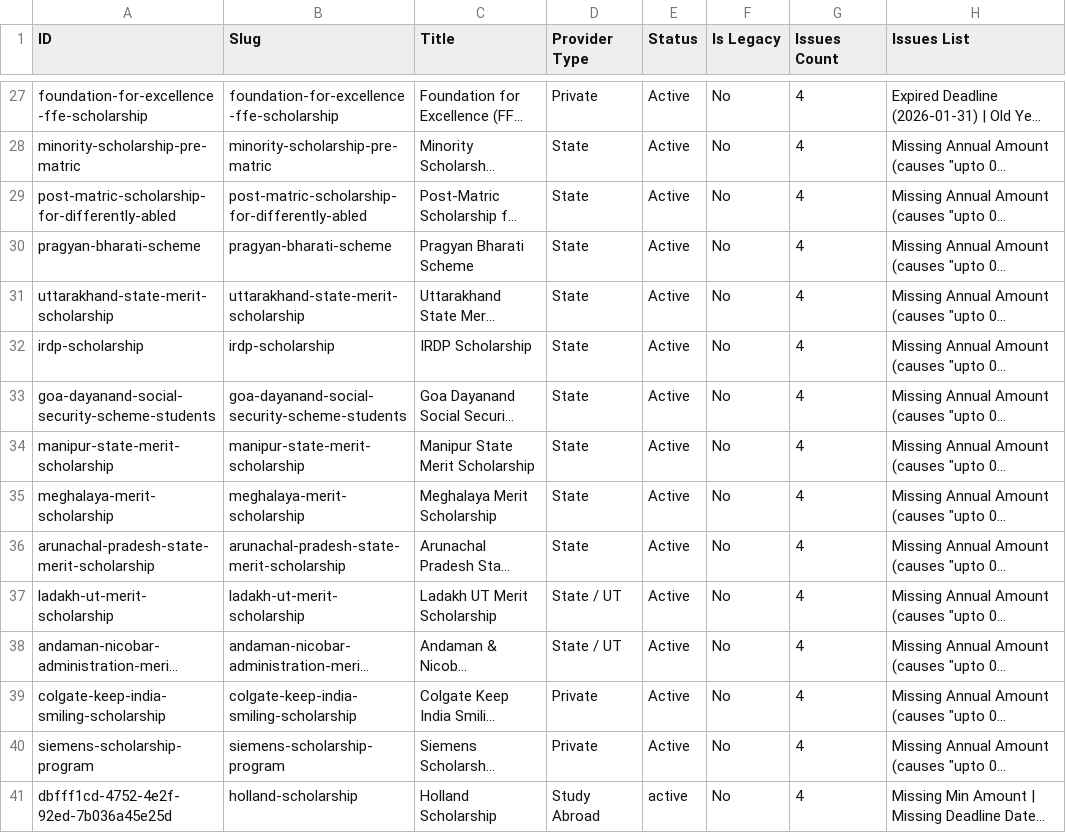
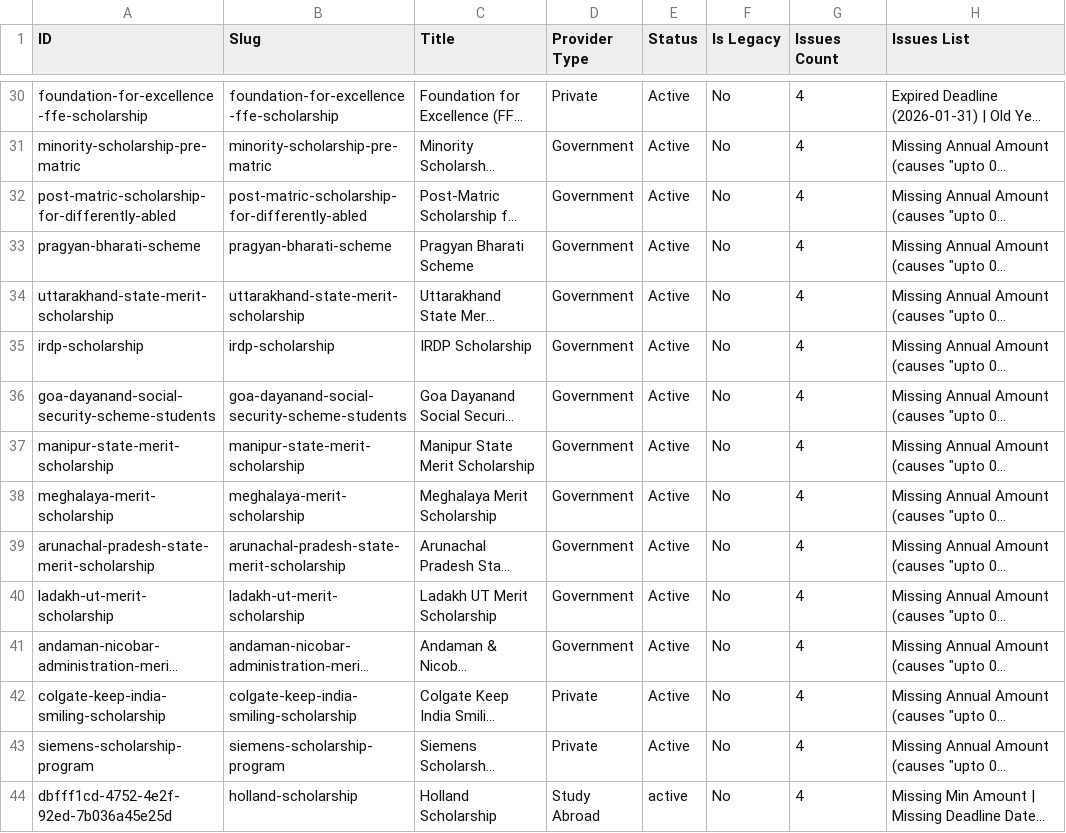
Before and after one commit to bizmantra/india-scholarships, a CSV file: scholarship-app/data/content-quality-audit.csv, drawn as a sheet; only a part is shown, gaps mark what is left out; long unchanged cells end in …; addresses are those after the commit; the diff covers the shown part only; the diff names each change by its address in the sheet, - before the commit and + after, or states it on an @@ line.

```diff
--- a/scholarship-app/data/content-quality-audit.csv
+++ b/scholarship-app/data/content-quality-audit.csv
-D31:D39 (Provider Type): State
+D31:D39 (Provider Type): Government
-D40:D41 (Provider Type): State / UT
+D40:D41 (Provider Type): Government
```
Also changed, not shown: 7 added rows and 92 edited cells elsewhere in this file, 1 other file.
